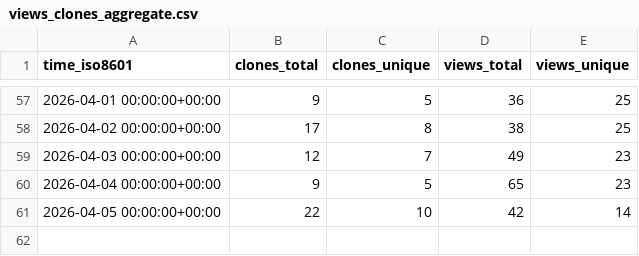
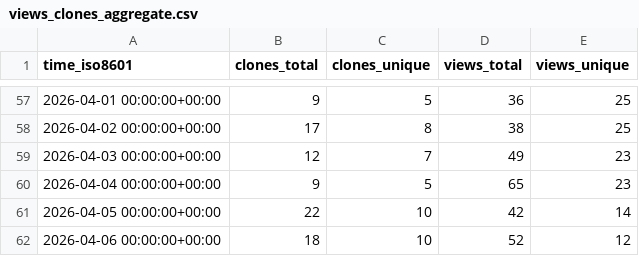
Before and after one commit to vmware/Holodeck, a CSV file: vmware/Holodeck/ghrs-data/views_clones_aggregate.csv, drawn as a sheet; only a part is shown, gaps mark what is left out.

```diff
--- a/vmware/Holodeck/ghrs-data/views_clones_aggregate.csv
+++ b/vmware/Holodeck/ghrs-data/views_clones_aggregate.csv
@@ -61 +61,2 @@ time_iso8601,clones_total,clones_unique,views_total,views_unique
 2026-04-05 00:00:00+00:00,22,10,42,14
+2026-04-06 00:00:00+00:00,18,10,52,12
```
Also changed, not shown: 1 other file.
